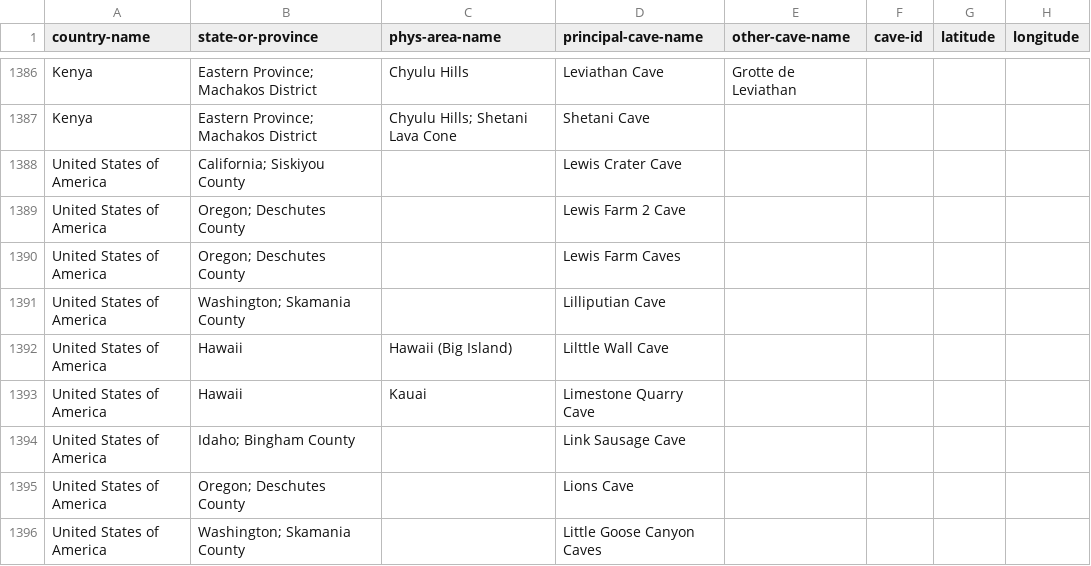
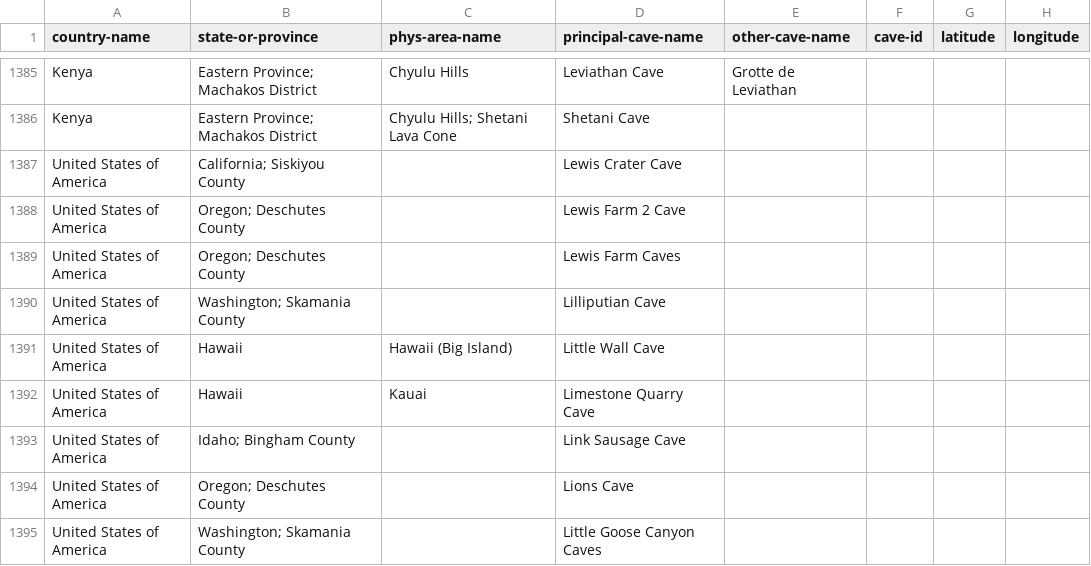
Before and after one commit to nschorgh/CaveXML, a CSV file: allcaves-database.csv, drawn as a sheet; only a part is shown, gaps mark what is left out; addresses are those after the commit; the diff covers the shown part only; the diff names each change by its address in the sheet, - before the commit and + after, or states it on an @@ line.

```diff
--- a/allcaves-database.csv
+++ b/allcaves-database.csv
-D1391 (principal-cave-name): Lilttle Wall Cave
+D1391 (principal-cave-name): Little Wall Cave
```
Also changed, not shown: 1 removed row and 52 edited cells elsewhere in this file, 5 other files.
